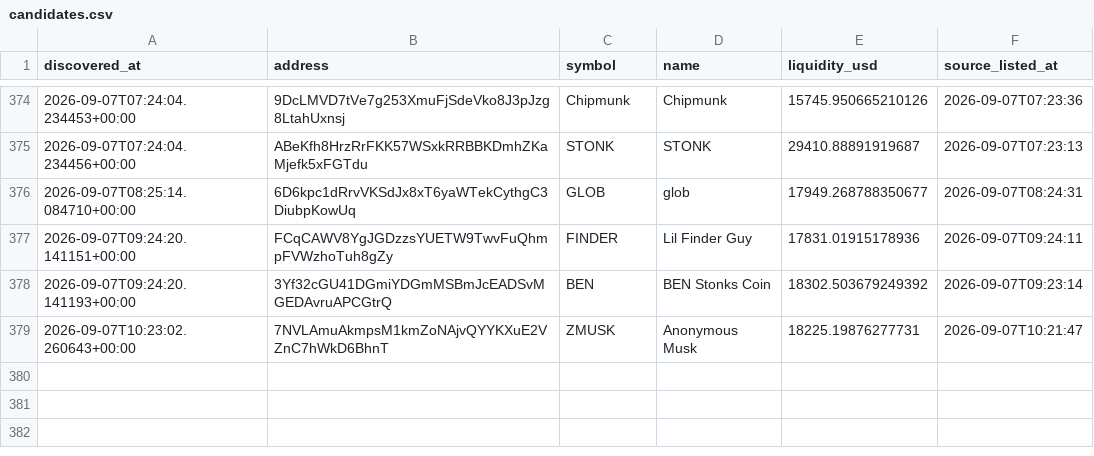
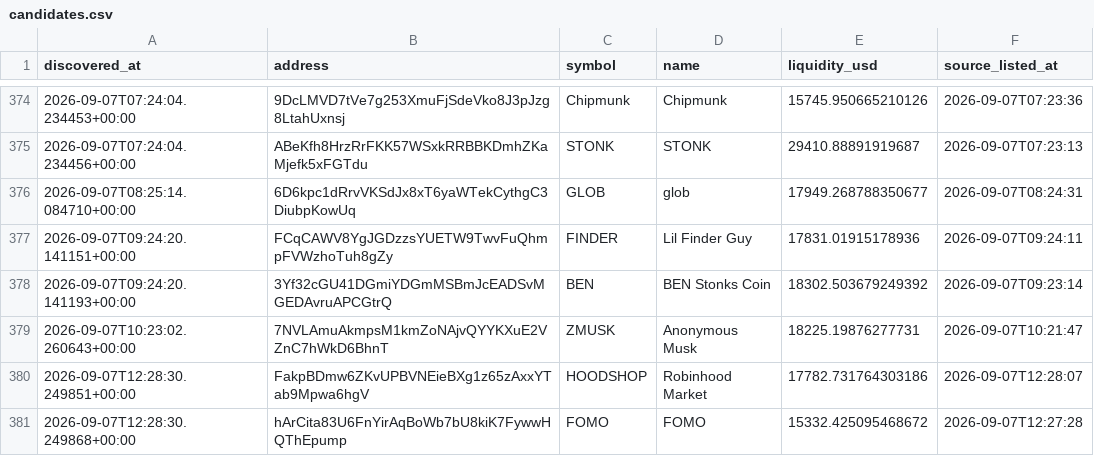
Before and after one commit to abdulrazakusman1029-ux/Nova, a CSV file: data/candidates.csv, drawn as a sheet; only a part is shown, gaps mark what is left out.

```diff
--- a/data/candidates.csv
+++ b/data/candidates.csv
@@ -381 +381,3 @@ discovered_at,address,symbol,name,liquidity_usd,source_listed_at
 2026-09-07T10:23:02.260643+00:00,7NVLAmuAkmpsM1kmZoNAjvQYYKXuE2VZnC7hWkD6BhnT,ZMUSK,Anonymous Musk,18225.19876277731,2026-09-07T10:21:47
+2026-09-07T12:28:30.249851+00:00,FakpBDmw6ZKvUPBVNEieBXg1z65zAxxYTab9Mpwa6hgV,HOODSHOP,Robinhood Market,17782.731764303186,2026-09-07T12:28:07
+2026-09-07T12:28:30.249868+00:00,hArCita83U6FnYirAqBoWb7bU8kiK7FywwHQThEpump,FOMO,FOMO,15332.425095468672,2026-09-07T12:27:28
```
Also changed, not shown: 2 other files.
